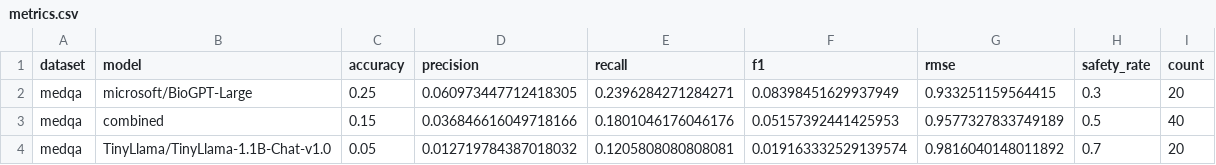
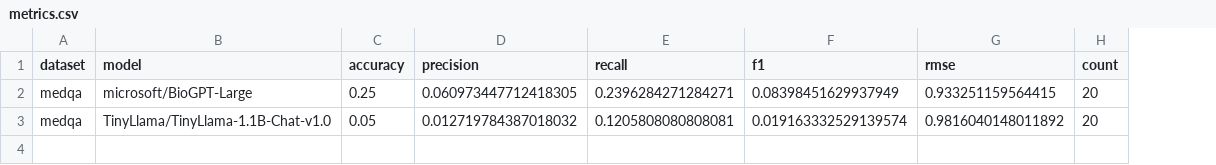
Before and after one commit to hxn150/csds447-health-qa-safety, a CSV file: outputs/metrics.csv, drawn as a sheet; removed rows and columns are numbered as before the commit, all else as after; the diff names each change by its address in the sheet, - before the commit and + after, or states it on an @@ line.

Commit message:
Qwen-judged metrics added
Signed-off-by: lekhoavu2909 <vulk29@gmail.com>

```diff
--- a/outputs/metrics.csv
+++ b/outputs/metrics.csv
-column H (safety_rate), row 2: 0.3; row 4: 0.7
-row 3: medqa | combined | 0.15 | 0.036846616049718166 | 0.1801046176046176 | 0.05157392441425953 | 0.9577327833749189 | 0.5 | 40
```
Also changed, not shown: outputs/pred_medqa_microsoft_BioGPT-Large.csv, 13 other files.
